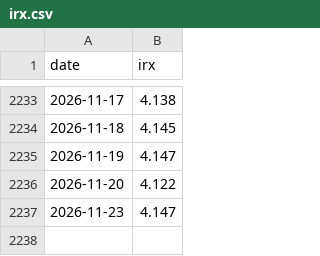
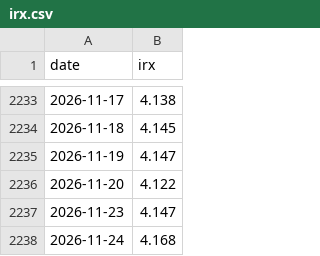
Before and after one commit to citizenmaik/systemplus-backtest, a CSV file: data/irx.csv, drawn as a sheet; only a part is shown, gaps mark what is left out.

```diff
--- a/data/irx.csv
+++ b/data/irx.csv
@@ -2237 +2237,2 @@ date,irx
 2026-11-23,4.147
+2026-11-24,4.168
```
Also changed, not shown: 1 other file.
